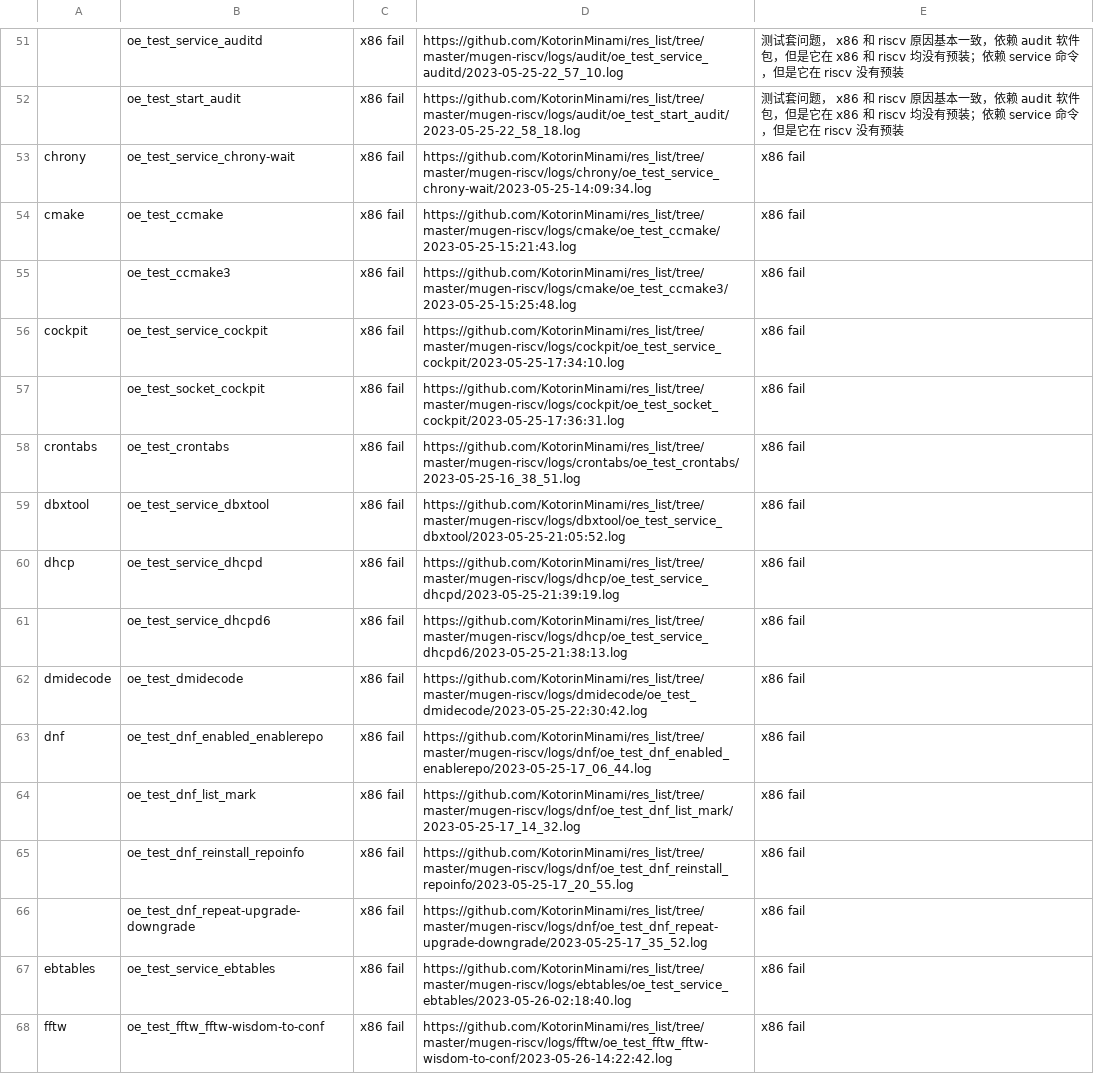
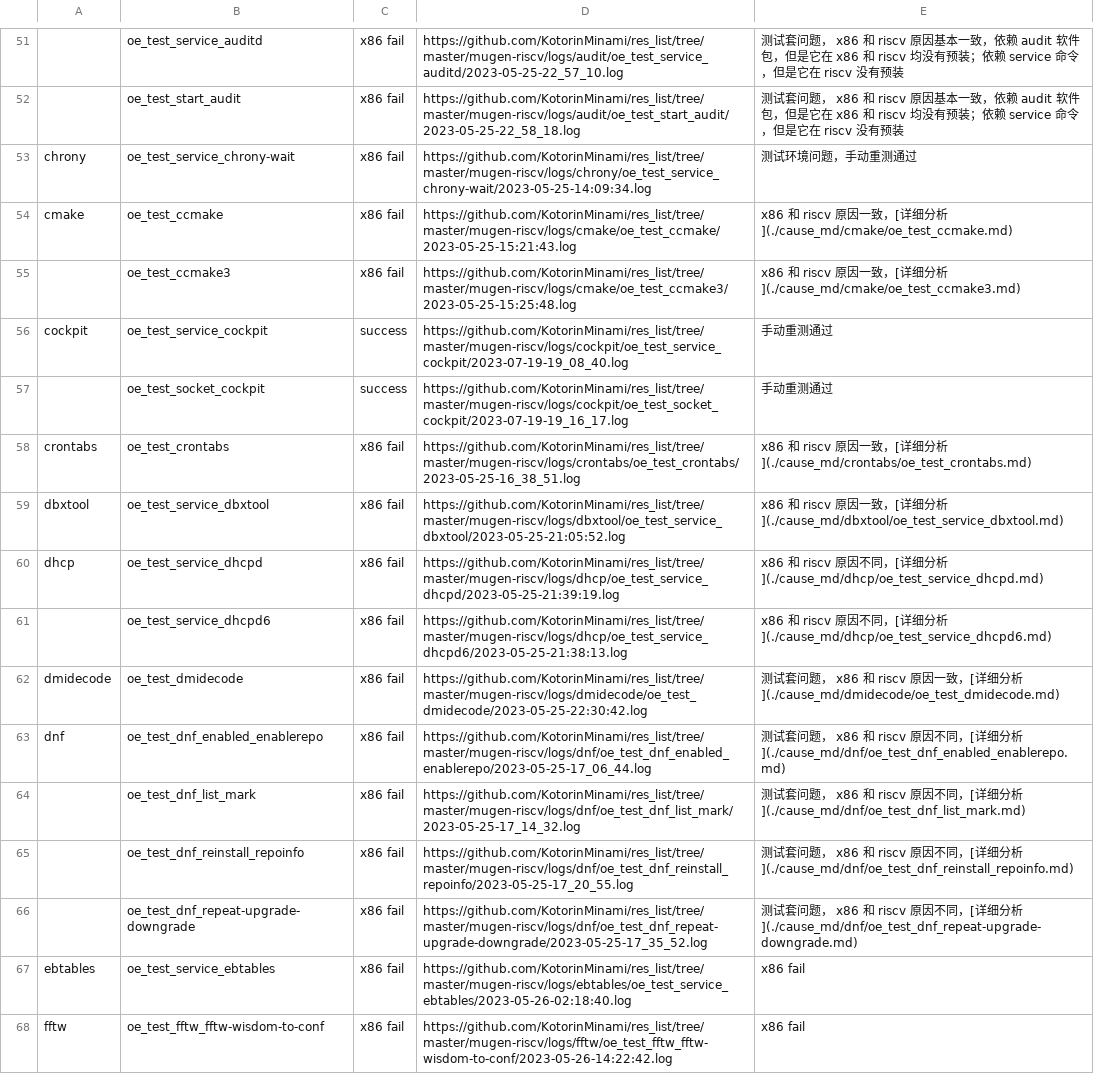
Before and after one commit to weilinfox/PLCT-Working, a CSV file: Done/Week9/lists/baseOS_x86_fail.csv, drawn as a sheet; only a part is shown, gaps mark what is left out; the diff names each change by its address in the sheet, - before the commit and + after, or states it on an @@ line.

Commit message:
Commit some causes

```diff
--- a/Done/Week9/lists/baseOS_x86_fail.csv
+++ b/Done/Week9/lists/baseOS_x86_fail.csv
-E53: x86 fail
+E53: 测试环境问题，手动重测通过
-E54: x86 fail
+E54: x86 和 riscv 原因一致，[详细分析](./cause_md/cmake/oe_test_ccmake.md)
-E55: x86 fail
+E55: x86 和 riscv 原因一致，[详细分析](./cause_md/cmake/oe_test_ccmake3.md)
-C56:C57: x86 fail
+C56:C57: success
-D56: https://github.com/KotorinMinami/res_list/tree/master/mugen-riscv/logs/cockpit/oe_test_service_cockpit/2023-05-25-17:34:10.log
+D56: https://github.com/KotorinMinami/res_list/tree/master/mugen-riscv/logs/cockpit/oe_test_service_cockpit/2023-07-19-19_08_40.log
-E56:E57: x86 fail
+E56:E57: 手动重测通过
-D57: https://github.com/KotorinMinami/res_list/tree/master/mugen-riscv/logs/cockpit/oe_test_socket_cockpit/2023-05-25-17:36:31.log
+D57: https://github.com/KotorinMinami/res_list/tree/master/mugen-riscv/logs/cockpit/oe_test_socket_cockpit/2023-07-19-19_16_17.log
-E58: x86 fail
+E58: x86 和 riscv 原因一致，[详细分析](./cause_md/crontabs/oe_test_crontabs.md)
-E59: x86 fail
+E59: x86 和 riscv 原因一致，[详细分析](./cause_md/dbxtool/oe_test_service_dbxtool.md)
-E60: x86 fail
+E60: x86 和 riscv 原因不同，[详细分析](./cause_md/dhcp/oe_test_service_dhcpd.md)
-E61: x86 fail
+E61: x86 和 riscv 原因不同，[详细分析](./cause_md/dhcp/oe_test_service_dhcpd6.md)
-E62: x86 fail
+E62: 测试套问题， x86 和 riscv 原因一致，[详细分析](./cause_md/dmidecode/oe_test_dmidecode.md)
-E63: x86 fail
+E63: 测试套问题， x86 和 riscv 原因不同，[详细分析](./cause_md/dnf/oe_test_dnf_enabled_enablerepo.md)
-E64: x86 fail
+E64: 测试套问题， x86 和 riscv 原因不同，[详细分析](./cause_md/dnf/oe_test_dnf_list_mark.md)
-E65: x86 fail
+E65: 测试套问题， x86 和 riscv 原因不同，[详细分析](./cause_md/dnf/oe_test_dnf_reinstall_repoinfo.md)
-E66: x86 fail
+E66: 测试套问题， x86 和 riscv 原因不同，[详细分析](./cause_md/dnf/oe_test_dnf_repeat-upgrade-downgrade.md)
```
Also changed, not shown: 12 other files.
